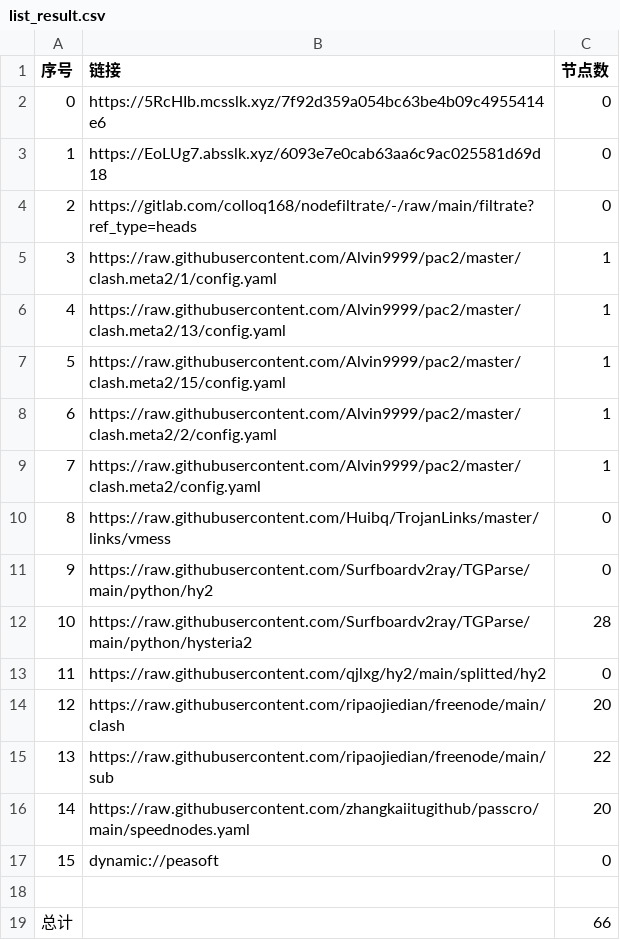
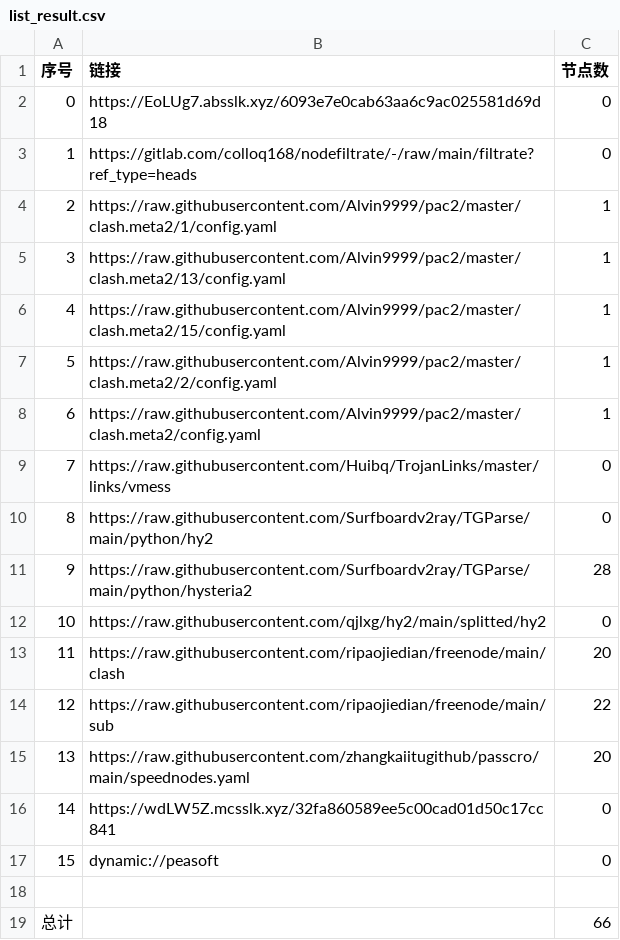
Before and after one commit to ileesen/AutoMergePublicNodes, a CSV file: list_result.csv, drawn as a sheet; removed rows and columns are numbered as before the commit, all else as after; the diff names each change by its address in the sheet, - before the commit and + after, or states it on an @@ line.

```diff
--- a/list_result.csv
+++ b/list_result.csv
-row 2: 0 | https://5RcHIb.mcsslk.xyz/7f92d359a054bc63be4b09c4955414e6 | 0
@@ column A (序号) renumbered between rows 2 and 15 @@
+row 16: 14 | https://wdLW5Z.mcsslk.xyz/32fa860589ee5c00cad01d50c17cc841 | 0
```
Also changed, not shown: 21 other files.
